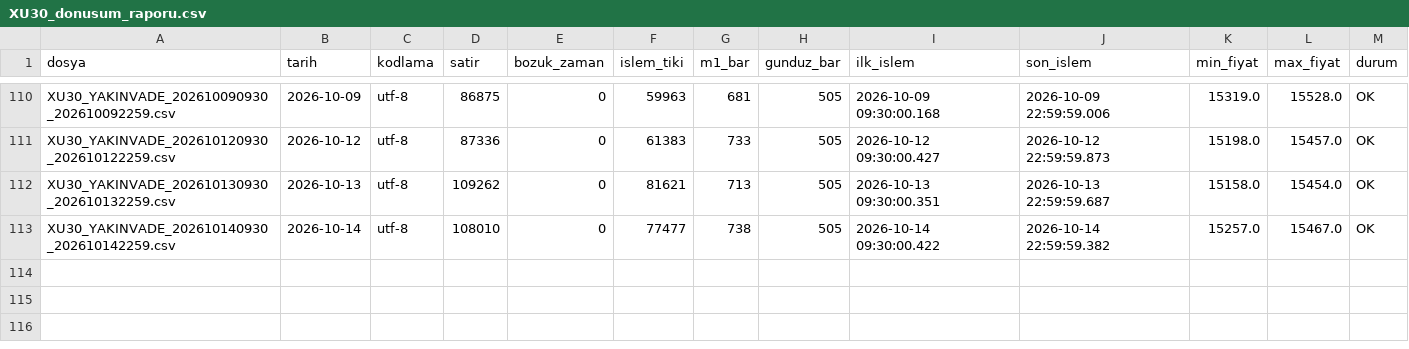
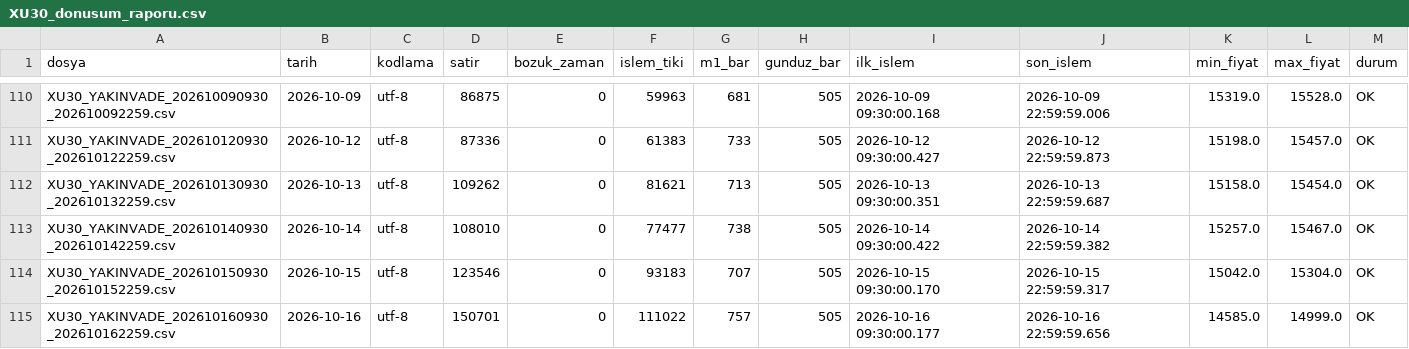
Before and after one commit to Soydan73/xu30-dogrulama-verisi, a CSV file: XU30_donusum_raporu.csv, drawn as a sheet; only a part is shown, gaps mark what is left out; the diff names each change by its address in the sheet, - before the commit and + after, or states it on an @@ line.

```diff
--- a/XU30_donusum_raporu.csv
+++ b/XU30_donusum_raporu.csv
+row 114: XU30_YAKINVADE_202610150930_202610152259.csv | 2026-10-15 | utf-8 | 123546 | 0 | 93183 | 707 | 505 | 2026-10-15 09:30:00.170 | 2026-10-15 22:59:59.317 | 15042.0 | 15304.0 | OK
+row 115: XU30_YAKINVADE_202610160930_202610162259.csv | 2026-10-16 | utf-8 | 150701 | 0 | 111022 | 757 | 505 | 2026-10-16 09:30:00.177 | 2026-10-16 22:59:59.656 | 14585.0 | 14999.0 | OK
```
Also changed, not shown: XU30_D1.csv, XU30_H1.csv, 4 other files.
